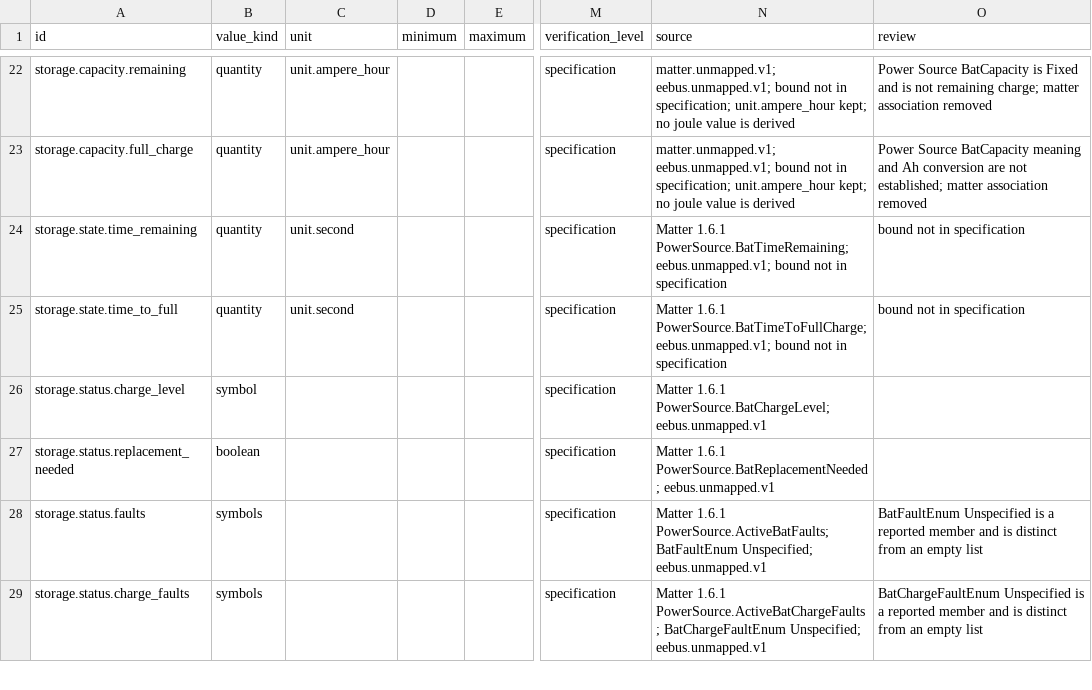
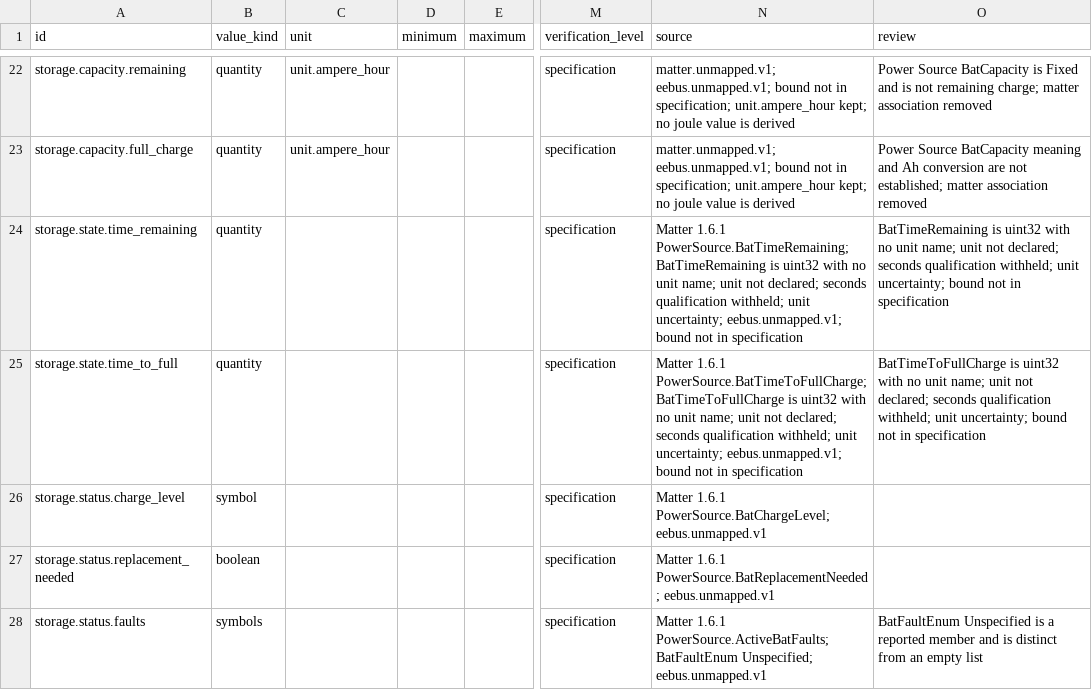
Before and after one commit to Project-Helianthus/helianthus-docs-semantic, a TSV file: acceptance/catalog-inputs/energy/pe08-fields.tsv, drawn as a sheet; only a part is shown, gaps mark what is left out; the shorter side is filled out with more unchanged rows; the diff names each change by its address in the sheet, - before the commit and + after, or states it on an @@ line.

```diff
--- a/acceptance/catalog-inputs/energy/pe08-fields.tsv
+++ b/acceptance/catalog-inputs/energy/pe08-fields.tsv
-C24:C25 (unit): unit.second
+C24:C25 (unit): (empty)
-N24 (source): …1.6.1 PowerSource.BatTimeRemaining; eebus.unmapped.v1; bound…
+N24 (source): …1.6.1 PowerSource.BatTimeRemaining; BatTimeRemaining is uint32 with no unit name; unit not declared; seconds qualification withheld; unit uncertainty; eebus.unmapped.v1; bound…
-O24 (review): bound not…
+O24 (review): BatTimeRemaining is uint32 with no unit name; unit not declared; seconds qualification withheld; unit uncertainty; bound not…
-N25 (source): …1.6.1 PowerSource.BatTimeToFullCharge; eebus.unmapped.v1; bound…
+N25 (source): …1.6.1 PowerSource.BatTimeToFullCharge; BatTimeToFullCharge is uint32 with no unit name; unit not declared; seconds qualification withheld; unit uncertainty; eebus.unmapped.v1; bound…
-O25 (review): bound not…
+O25 (review): BatTimeToFullCharge is uint32 with no unit name; unit not declared; seconds qualification withheld; unit uncertainty; bound not…
```
Also changed, not shown: acceptance/catalog-inputs/energy/pe03-fields.tsv, acceptance/catalog-inputs/energy/pe10-fields.tsv, 2 other files.
